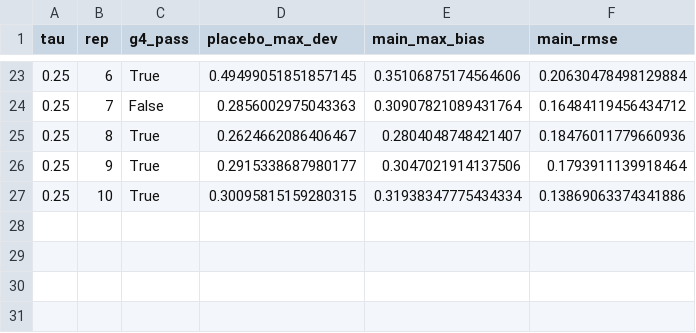
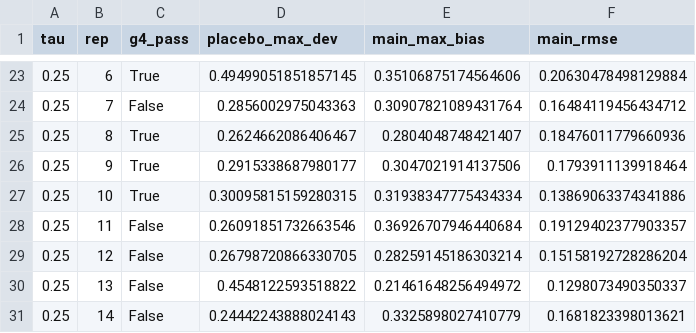
Before and after one commit to zhangwuziyang/LSC, a CSV file: experiments/results/e2a_placebo_taus0_0.25.csv, drawn as a sheet; only a part is shown, gaps mark what is left out; the diff names each change by its address in the sheet, - before the commit and + after, or states it on an @@ line.

```diff
--- a/experiments/results/e2a_placebo_taus0_0.25.csv
+++ b/experiments/results/e2a_placebo_taus0_0.25.csv
+row 28: 0.25 | 11 | False | 0.26091851732663546 | 0.36926707946440684 | 0.19129402377903357
+row 29: 0.25 | 12 | False | 0.26798720866330705 | 0.28259145186303214 | 0.15158192728286204
+row 30: 0.25 | 13 | False | 0.4548122593518822 | 0.21461648256494972 | 0.1298073490350337
+row 31: 0.25 | 14 | False | 0.24442243888024143 | 0.3325898027410779 | 0.1681823398013621
```
